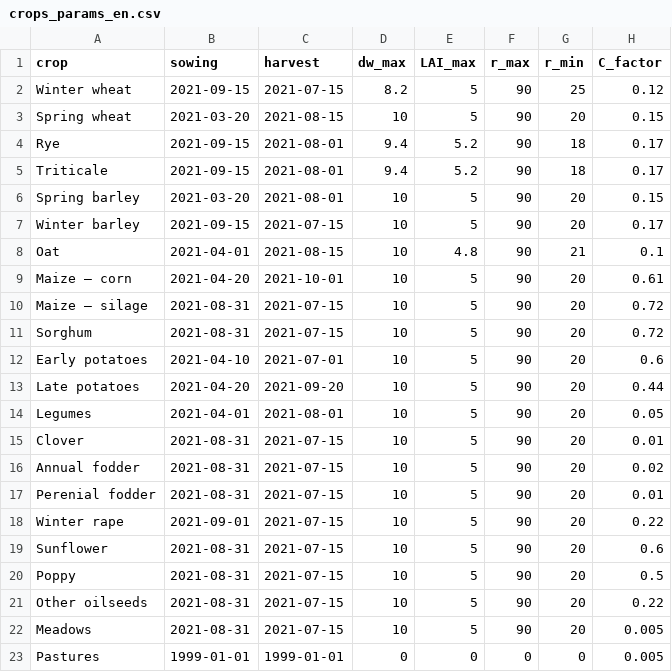
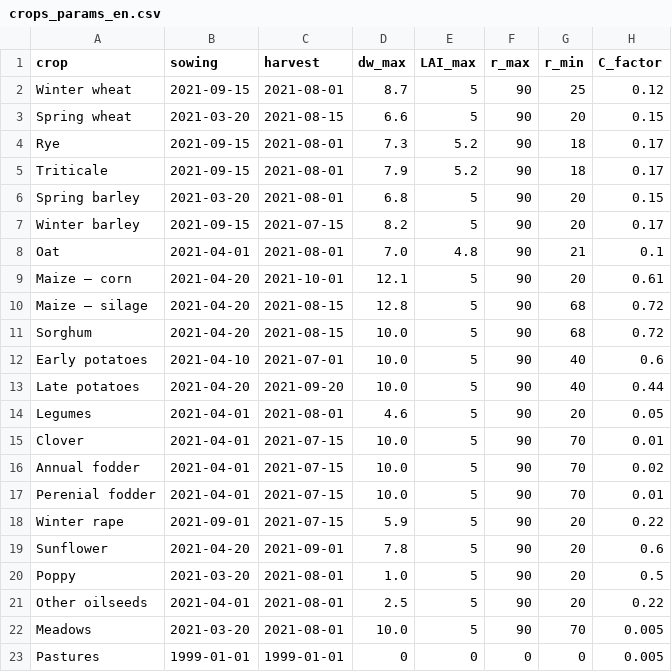
Before and after one commit to JakubBrom/RadAgro, a CSV file: params/crops_params_en.csv, drawn as a sheet; only a part is shown; the diff covers the shown part only; the diff names each change by its address in the sheet, - before the commit and + after, or states it on an @@ line.

```diff
--- a/params/crops_params_en.csv
+++ b/params/crops_params_en.csv
-C2 (harvest): 2021-07-15
+C2 (harvest): 2021-08-01
-D2 (dw_max): 8.2
+D2 (dw_max): 8.7
-D3 (dw_max): 10
+D3 (dw_max): 6.6
-D4 (dw_max): 9.4
+D4 (dw_max): 7.3
-D5 (dw_max): 9.4
+D5 (dw_max): 7.9
-D6 (dw_max): 10
+D6 (dw_max): 6.8
-D7 (dw_max): 10
+D7 (dw_max): 8.2
-C8 (harvest): 2021-08-15
+C8 (harvest): 2021-08-01
-D8 (dw_max): 10
+D8 (dw_max): 7.0
-D9 (dw_max): 10
+D9 (dw_max): 12.1
-B10:B11 (sowing): 2021-08-31
+B10:B11 (sowing): 2021-04-20
-C10:C11 (harvest): 2021-07-15
+C10:C11 (harvest): 2021-08-15
-D10 (dw_max): 10
+D10 (dw_max): 12.8
-G10:G11 (r_min): 20
+G10:G11 (r_min): 68
-D11:D13 (dw_max): 10
+D11:D13 (dw_max): 10.0
-G12:G13 (r_min): 20
+G12:G13 (r_min): 40
-D14 (dw_max): 10
+D14 (dw_max): 4.6
-B15:B17 (sowing): 2021-08-31
+B15:B17 (sowing): 2021-04-01
-D15:D17 (dw_max): 10
+D15:D17 (dw_max): 10.0
-G15:G17 (r_min): 20
+G15:G17 (r_min): 70
-D18 (dw_max): 10
+D18 (dw_max): 5.9
-B19 (sowing): 2021-08-31
+B19 (sowing): 2021-04-20
-C19 (harvest): 2021-07-15
+C19 (harvest): 2021-09-01
-D19 (dw_max): 10
+D19 (dw_max): 7.8
-B20 (sowing): 2021-08-31
+B20 (sowing): 2021-03-20
-C20:C22 (harvest): 2021-07-15
+C20:C22 (harvest): 2021-08-01
-D20 (dw_max): 10
+D20 (dw_max): 1.0
-B21 (sowing): 2021-08-31
+B21 (sowing): 2021-04-01
-D21 (dw_max): 10
+D21 (dw_max): 2.5
-B22 (sowing): 2021-08-31
+B22 (sowing): 2021-03-20
-D22 (dw_max): 10
+D22 (dw_max): 10.0
-G22 (r_min): 20
+G22 (r_min): 70
```
Also changed, not shown: 12 edited cells elsewhere in this file, params/crops_params_cs.csv, 37 other files.
